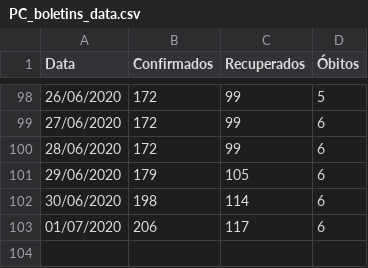
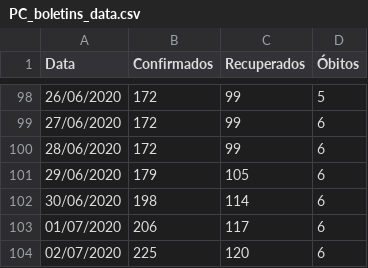
Before and after one commit to emdemor/Pocos-de-Caldas-COVID-19-Data, a CSV file: data/PC_boletins_data.csv, drawn as a sheet; only a part is shown, gaps mark what is left out; the diff names each change by its address in the sheet, - before the commit and + after, or states it on an @@ line.

```diff
--- a/data/PC_boletins_data.csv
+++ b/data/PC_boletins_data.csv
+row 104: 02/07/2020 | 225 | 120 | 6
```
Also changed, not shown: 5 other files.
